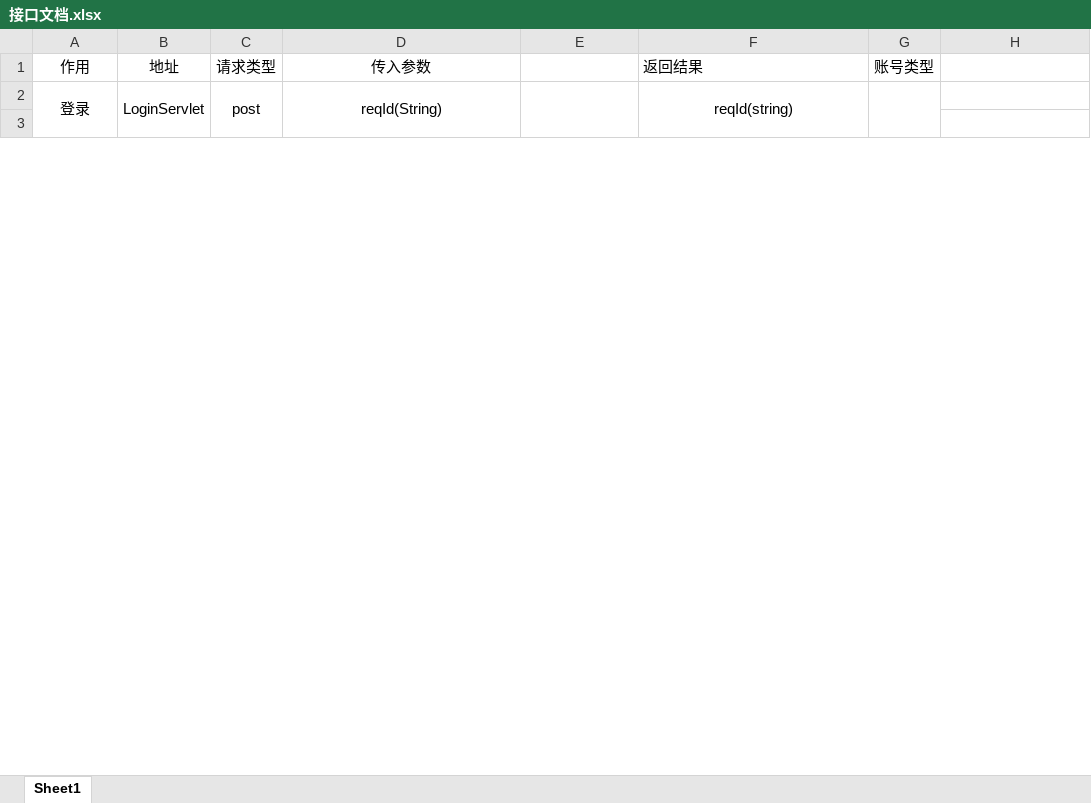
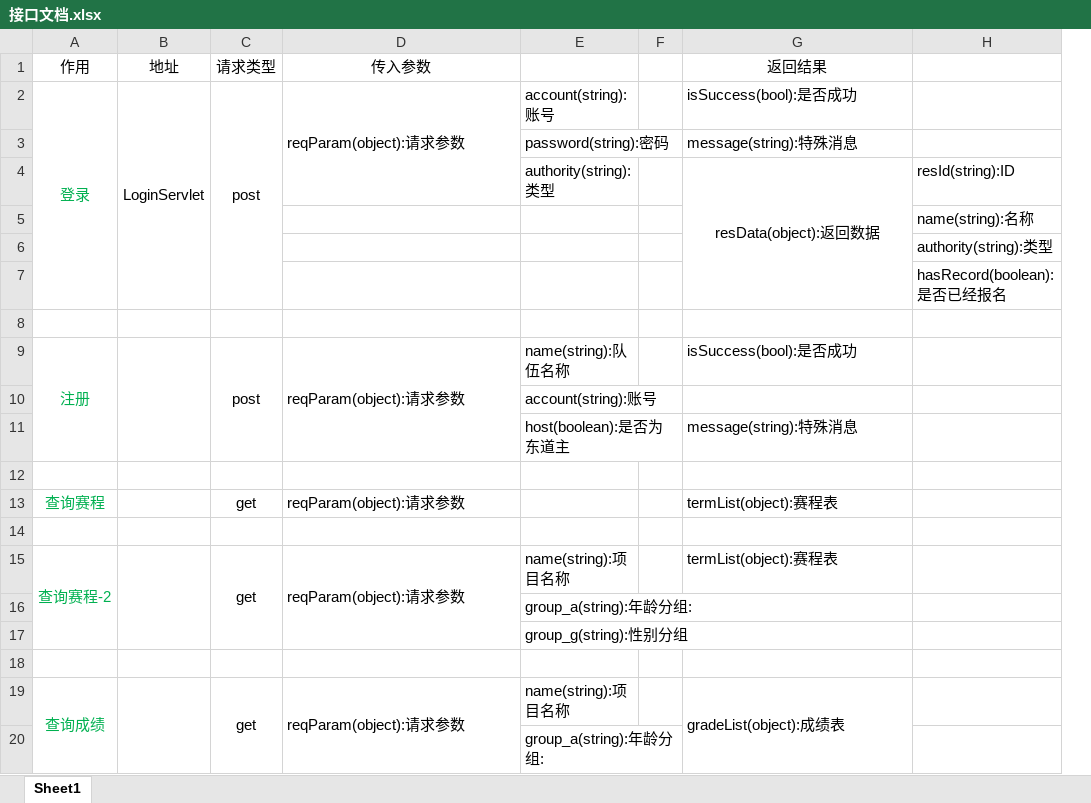
Before and after one commit to DaiDaotang/DatabaseItem, an Excel workbook: Developdocument/接口文档.xlsx, sheet Sheet1, drawn as a sheet; only a part is shown; values as stored, in another font and other column widths than the file's, no borders; removed rows and columns are numbered as before the commit, all else as after; the diff covers the shown part only; the diff names each change by its address in the sheet, - before the commit and + after, or states it on an @@ line.

Commit message:
接口文档

```diff
--- a/Developdocument/接口文档.xlsx (sheet Sheet1)
+++ b/Developdocument/接口文档.xlsx (sheet Sheet1)
+column F, empty
-column G (账号类型), empty
-G1 alignment: left
+G1 alignment: center
-A2 text colour: black
+A2 text colour: #00B050
-A2:A11 merged
+A2:A7 merged
-B2:B11 merged
+B2:B7 merged
-C2:C11 merged
+C2:C7 merged
-D2 (传入参数): reqId(String)
+D2 (传入参数): reqParam(object):请求参数
-D2 alignment: center
+D2 alignment: left
-D2:D7 merged
+D2:D4 merged
-E2: (empty)
+E2: account(string):账号
-E2:E7 merged
-G2 (返回结果): reqId(string)
+G2 (返回结果): isSuccess(bool):是否成功
-G2 alignment: center
+G2 alignment: left
-F2:F3 merged
+row 3:  |  |  |  | password(string):密码 |  | message(string):特殊消息
+row 4:  |  |  |  | authority(string):类型 |  | resData(object):返回数据 | resId(string):ID
+row 5:  |  |  |  |  |  |  | name(string):名称
+row 6:  |  |  |  |  |  |  | authority(string):类型
+row 7:  |  |  |  |  |  |  | hasRecord(boolean):是否已经报名
+row 9: 注册 |  | post | reqParam(object):请求参数 | name(string):队伍名称 |  | isSuccess(bool):是否成功
@@ row 13 moved to row 10: account(string):账号 @@
+row 11:  |  |  |  | host(boolean):是否为东道主 |  | message(string):特殊消息
+row 12: (empty)
+row 13: 查询赛程 |  | get | reqParam(object):请求参数 |  |  | termList(object):赛程表
+row 14: (empty)
+row 15: 查询赛程-2 |  | get | reqParam(object):请求参数 | name(string):项目名称 |  | termList(object):赛程表
+row 16:  |  |  |  | group_a(string):年龄分组:
+row 17:  |  |  |  | group_g(string):性别分组
+row 18: (empty)
+row 19: 查询成绩 |  | get | reqParam(object):请求参数 | name(string):项目名称 |  | gradeList(object):成绩表
+row 20:  |  |  |  | group_a(string):年龄分组:
```
Also changed, not shown: 19 added rows, 7 removed rows, 17 edited cells, cell formats and merged cells elsewhere in this sheet.
